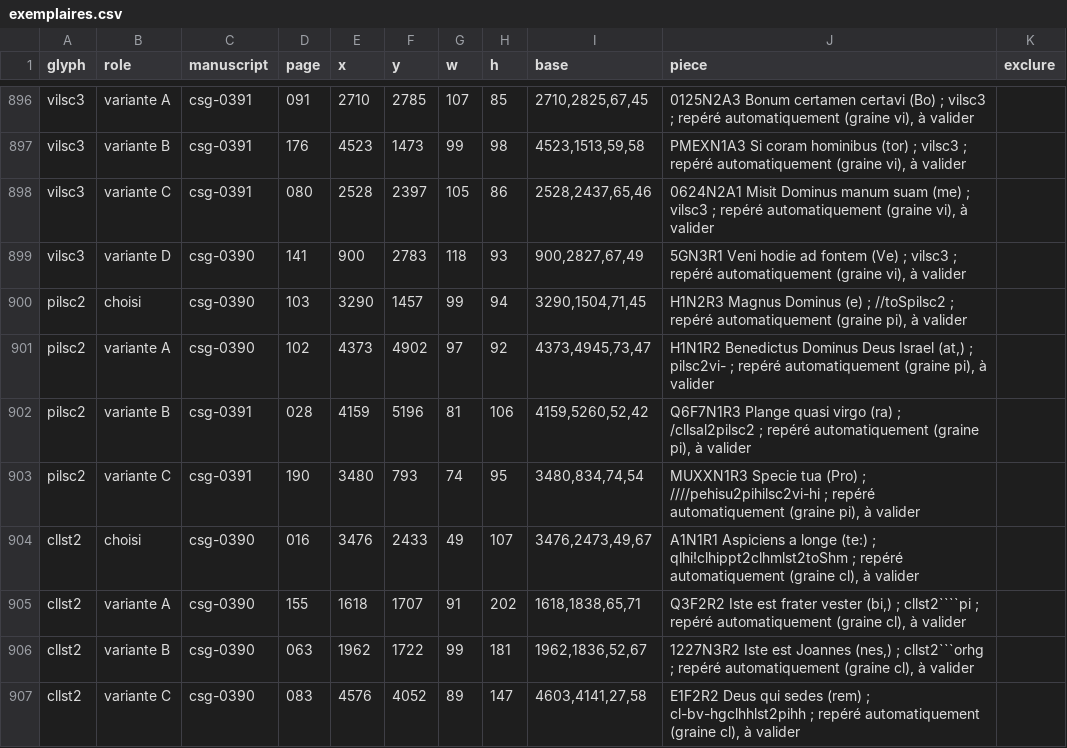
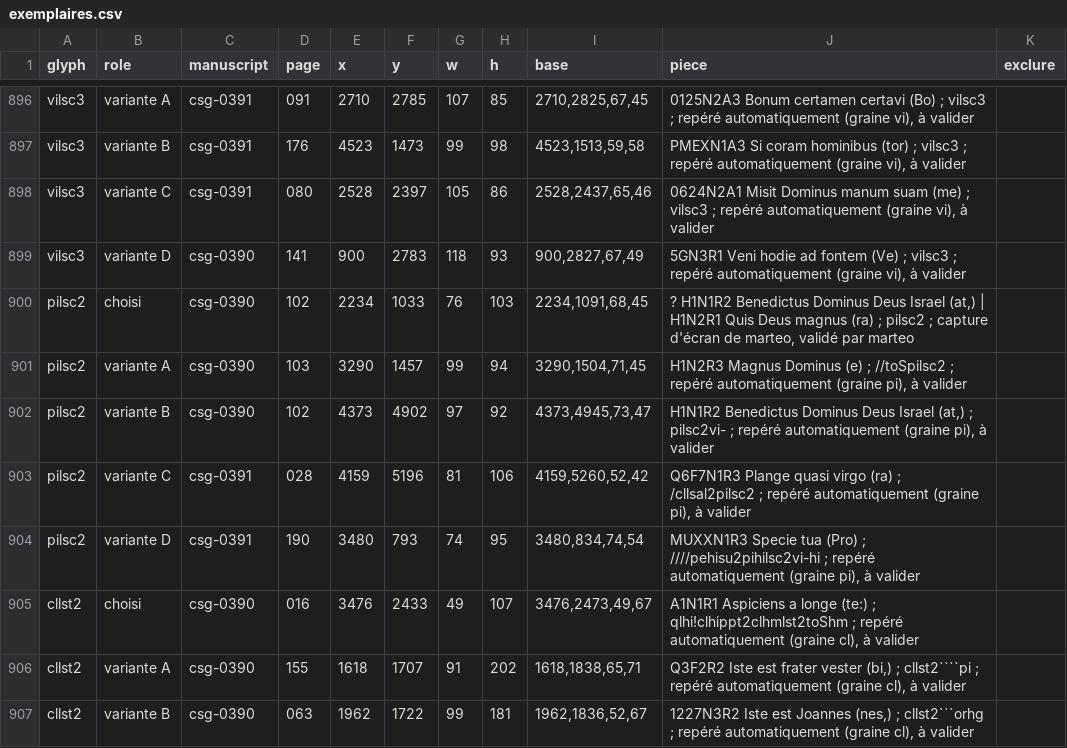
Before and after one commit to Nocturnale-Romanum/tooling, a CSV file: .claude/skills/grehartker/sources/exemplaires.csv, drawn as a sheet; only a part is shown, gaps mark what is left out; the shorter side is filled out with more unchanged rows.

```diff
--- a/.claude/skills/grehartker/sources/exemplaires.csv
+++ b/.claude/skills/grehartker/sources/exemplaires.csv
@@ -899,6 +899,7 @@ vilsc3,variante C,csg-0391,080,2528,2397,105,86,"2528,2437,65,46","0624N2A1 Misi
 vilsc3,variante D,csg-0390,141,900,2783,118,93,"900,2827,67,49","5GN3R1 Veni hodie ad fontem (Ve) ; vilsc3 ; repéré automatiquement (graine vi), à valider",
-pilsc2,choisi,csg-0390,103,3290,1457,99,94,"3290,1504,71,45","H1N2R3 Magnus Dominus (e) ; //toSpilsc2 ; repéré automatiquement (graine pi), à valider",
-pilsc2,variante A,csg-0390,102,4373,4902,97,92,"4373,4945,73,47","H1N1R2 Benedictus Dominus Deus Israel (at,) ; pilsc2vi- ; repéré automatiquement (graine pi), à valider",
-pilsc2,variante B,csg-0391,028,4159,5196,81,106,"4159,5260,52,42","Q6F7N1R3 Plange quasi virgo (ra) ; /cllsal2pilsc2 ; repéré automatiquement (graine pi), à valider",
-pilsc2,variante C,csg-0391,190,3480,793,74,95,"3480,834,74,54","MUXXN1R3 Specie tua (Pro) ; ////pehisu2pihilsc2vi-hi ; repéré automatiquement (graine pi), à valider",
+pilsc2,choisi,csg-0390,102,2234,1033,76,103,"2234,1091,68,45","? H1N1R2 Benedictus Dominus Deus Israel (at,) | H1N2R1 Quis Deus magnus (ra) ; pilsc2 ; capture d'écran de marteo, validé par marteo",
+pilsc2,variante A,csg-0390,103,3290,1457,99,94,"3290,1504,71,45","H1N2R3 Magnus Dominus (e) ; //toSpilsc2 ; repéré automatiquement (graine pi), à valider",
+pilsc2,variante B,csg-0390,102,4373,4902,97,92,"4373,4945,73,47","H1N1R2 Benedictus Dominus Deus Israel (at,) ; pilsc2vi- ; repéré automatiquement (graine pi), à valider",
+pilsc2,variante C,csg-0391,028,4159,5196,81,106,"4159,5260,52,42","Q6F7N1R3 Plange quasi virgo (ra) ; /cllsal2pilsc2 ; repéré automatiquement (graine pi), à valider",
+pilsc2,variante D,csg-0391,190,3480,793,74,95,"3480,834,74,54","MUXXN1R3 Specie tua (Pro) ; ////pehisu2pihilsc2vi-hi ; repéré automatiquement (graine pi), à valider",
 cllst2,choisi,csg-0390,016,3476,2433,49,107,"3476,2473,49,67","A1N1R1 Aspiciens a longe (te:) ; qlhi!clhippt2clhmlst2toShm ; repéré automatiquement (graine cl), à valider",
```
